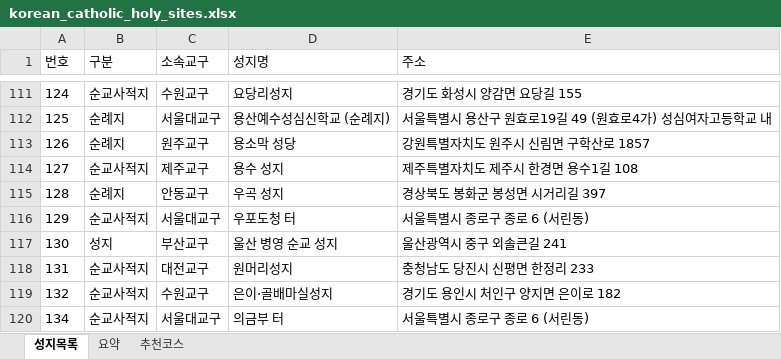
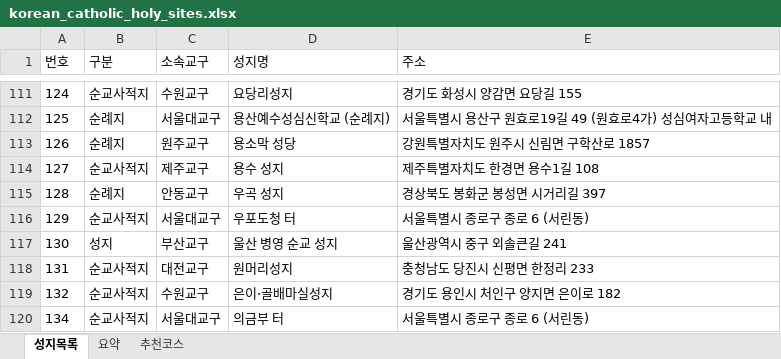
Before and after one commit to alicia-eunsil/catholic-pilgrimage_kr, an Excel workbook: korean_catholic_holy_sites.xlsx, sheet 성지목록, drawn as a sheet; only a part is shown, gaps mark what is left out; values as stored, in another font and other column widths than the file's, no borders; charts and pictures not drawn; the diff names each change by its address in the sheet, - before the commit and + after, or states it on an @@ line.

Commit message:
Update workbook address and geocoded data

```diff
--- a/korean_catholic_holy_sites.xlsx (sheet 성지목록)
+++ b/korean_catholic_holy_sites.xlsx (sheet 성지목록)
-E114 (주소): 제주특별자치도 제주시 한경면 용수1길 108
+E114 (주소): 제주특별자치도 한경면 용수1길 108
```
Also changed, not shown: 1 other file.
